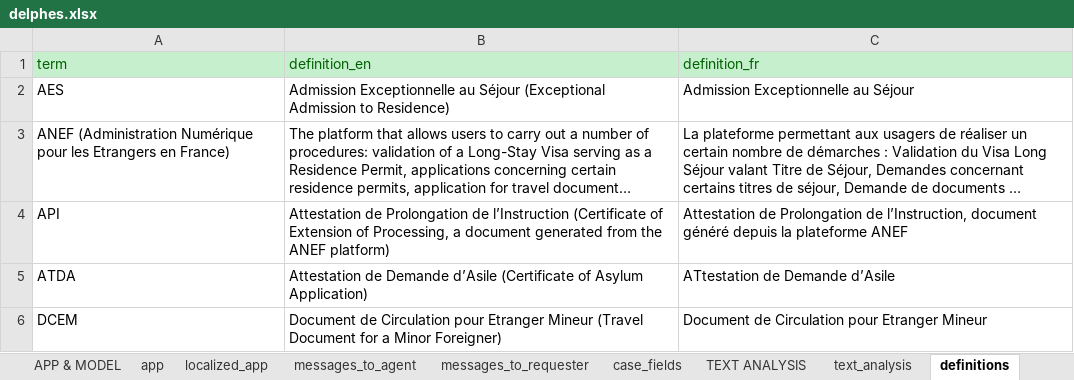
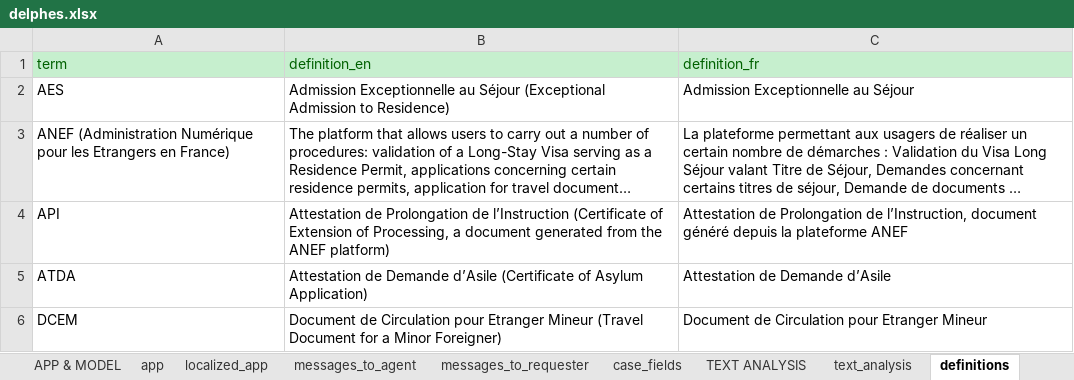
Before and after one commit to athena-ceo/trusted-service, an Excel workbook: runtime/apps/delphes/delphes.xlsx, sheet definitions, drawn as a sheet; long unchanged cells end in …; values as stored, in another font and other column widths than the file's, no borders; the diff names each change by its address in the sheet, - before the commit and + after, or states it on an @@ line.

```diff
--- a/runtime/apps/delphes/delphes.xlsx (sheet definitions)
+++ b/runtime/apps/delphes/delphes.xlsx (sheet definitions)
-C5 (definition_fr): ATtestation de Demande d’Asile
+C5 (definition_fr): Attestation de Demande d’Asile
```
Also changed, not shown: sheet email_templates.
